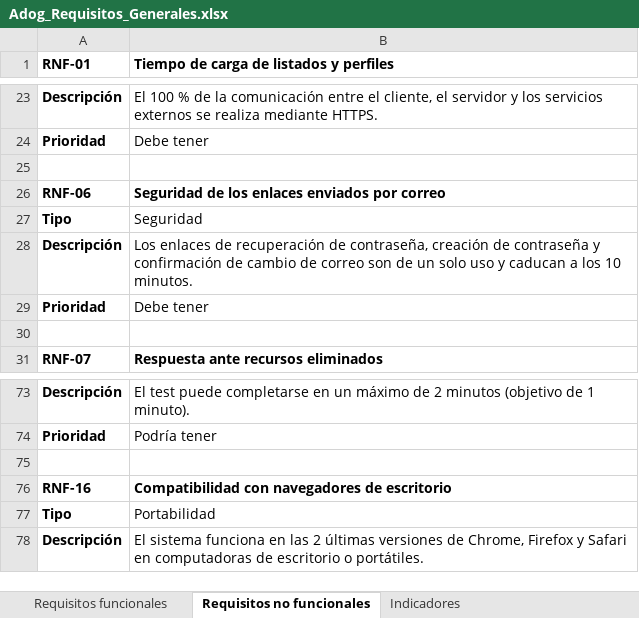
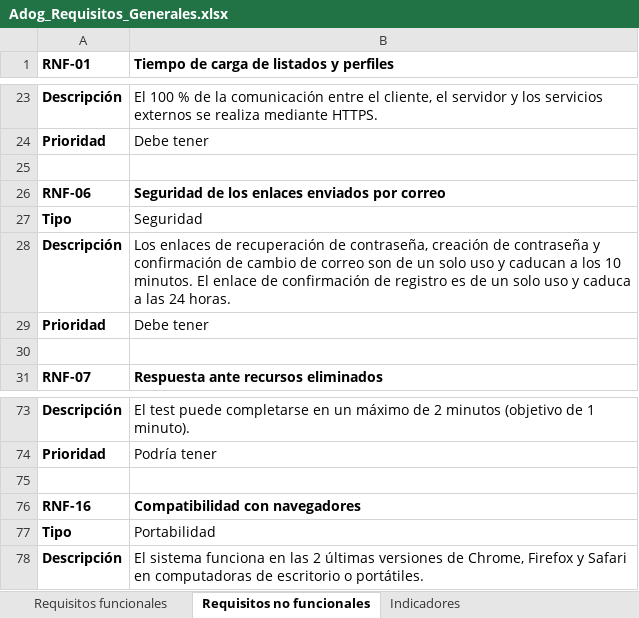
Before and after one commit to Magdala-Commitee-Corporation/adogtame-docs, an Excel workbook: agent/support/Adog_Requisitos_Generales.xlsx, sheet Requisitos no funcionales, drawn as a sheet; only a part is shown, gaps mark what is left out; values as stored, in another font and other column widths than the file's, no borders; the diff names each change by its address in the sheet, - before the commit and + after, or states it on an @@ line.

```diff
--- a/agent/support/Adog_Requisitos_Generales.xlsx (sheet Requisitos no funcionales)
+++ b/agent/support/Adog_Requisitos_Generales.xlsx (sheet Requisitos no funcionales)
-B28: …10 minutos.
+B28: …10 minutos. El enlace de confirmación de registro es de un solo uso y caduca a las 24 horas.
-B76: Compatibilidad con navegadores de escritorio
+B76: Compatibilidad con navegadores
```
Also changed, not shown: sheet Requisitos funcionales, 9 other files.
